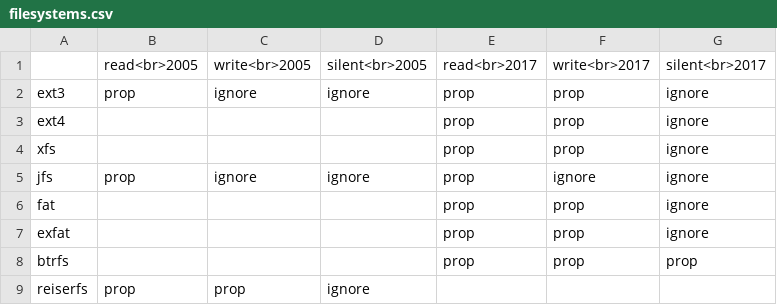
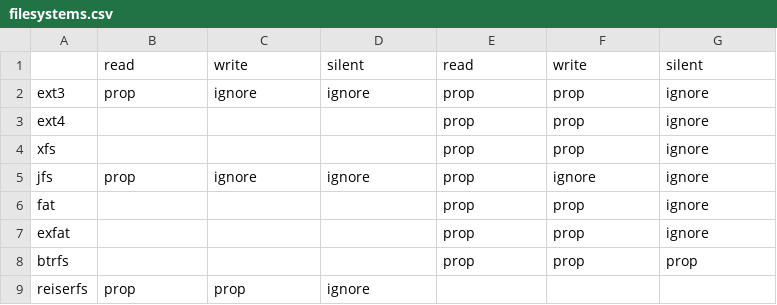
Before and after one commit to danluu/dump, a CSV file: html-table/filesystems.csv, drawn as a sheet; removed rows and columns are numbered as before the commit, all else as after; the diff names each change by its address in the sheet, - before the commit and + after, or states it on an @@ line.

Commit message:
Remove dates from input data.

```diff
--- a/html-table/filesystems.csv
+++ b/html-table/filesystems.csv
-row 1:  | read<br>2005 | write<br>2005 | silent<br>2005 | read<br>2017 | write<br>2017 | silent<br>2017
+row 1:  | read | write | silent | read | write | silent
```
Also changed, not shown: html-table/small-filesystems.csv, 1 other file.
